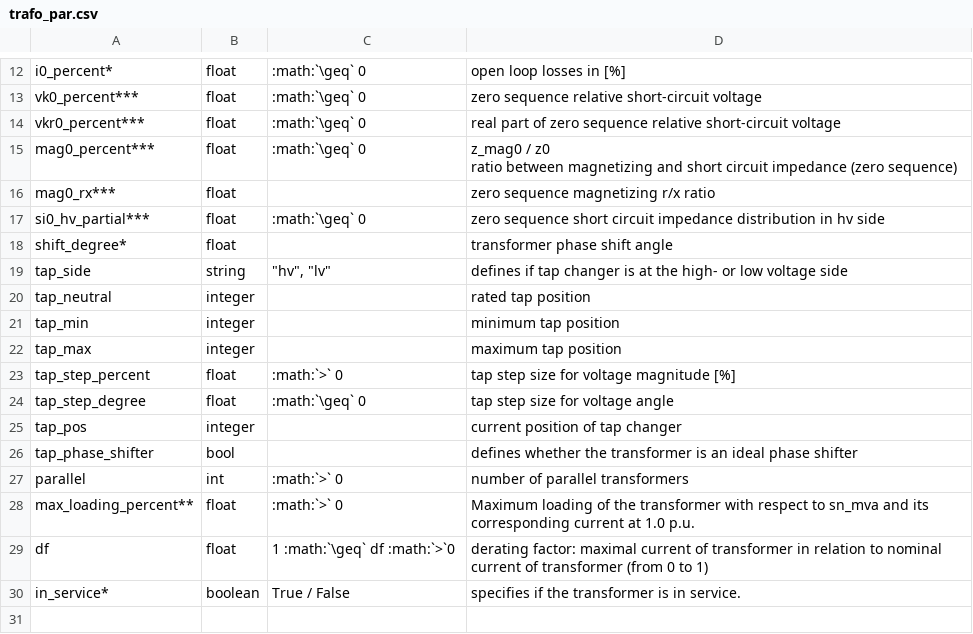
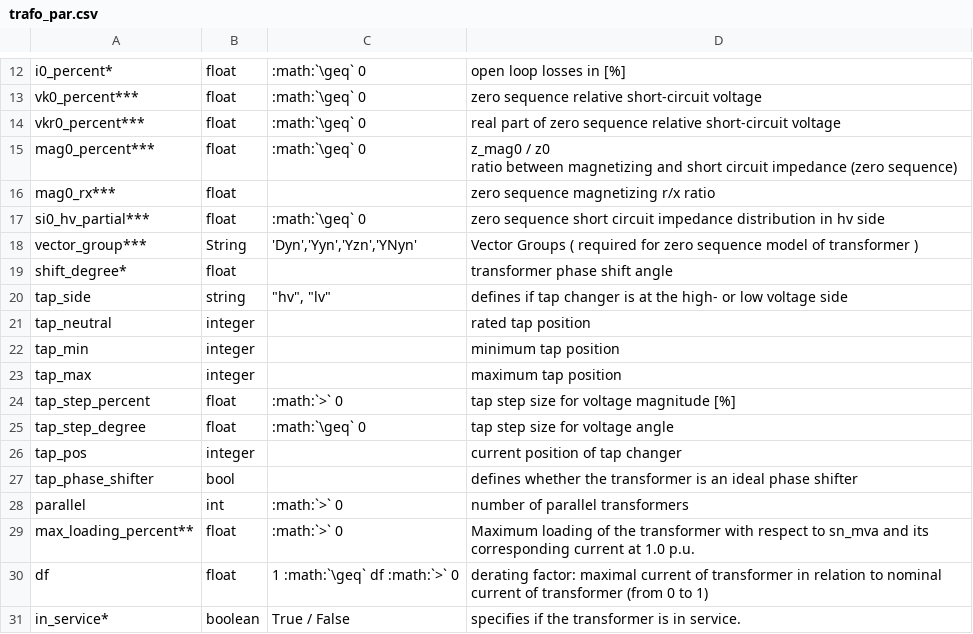
Before and after one commit to e2nIEE/pandapower, a CSV file: doc/elements/trafo_par.csv, drawn as a sheet; only a part is shown, gaps mark what is left out.

```diff
--- a/doc/elements/trafo_par.csv
+++ b/doc/elements/trafo_par.csv
@@ -19,2 +19,3 @@ mag0_rx***;float;;zero sequence magnetizing r/x  ratio
 si0_hv_partial***;float;:math:`\geq` 0;zero sequence short circuit impedance  distribution in hv side
+vector_group***;String;'Dyn','Yyn','Yzn','YNyn'; Vector Groups ( required for zero sequence model of transformer )
 shift_degree*;float;;transformer phase shift angle
@@ -30,3 +31,3 @@ parallel;int;:math:`>` 0;number of parallel transformers
 max_loading_percent**;float;:math:`>` 0;Maximum loading of the transformer with respect to sn_mva and its corresponding current at 1.0 p.u.
-df;float;1 :math:`\geq` df :math:`>`0;derating factor: maximal current of transformer in relation to nominal current of transformer (from 0 to 1)
+df;float;1 :math:`\geq` df :math:`>` 0;derating factor: maximal current of transformer in relation to nominal current of transformer (from 0 to 1)
 in_service*;boolean;True / False;specifies if the transformer is in service.
```
Also changed, not shown: doc/elements/ext_grid_par.csv, 10 other files.
